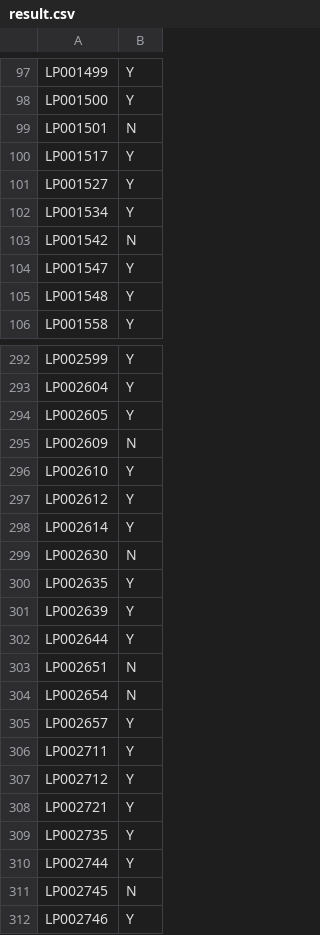
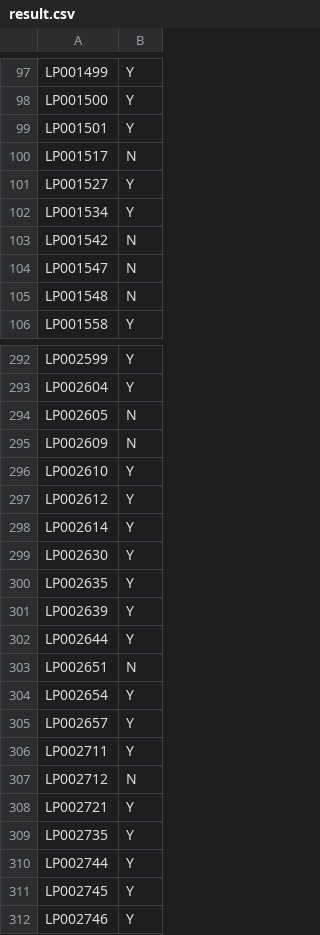
Before and after one commit to anshuljain26/Loan_prediction, a CSV file: result.csv, drawn as a sheet; only a part is shown, gaps mark what is left out; the diff covers the shown part only.

```diff
--- a/result.csv
+++ b/result.csv
@@ -98,4 +98,4 @@ LP001499,Y
 LP001500,Y
-LP001501,N
-LP001517,Y
+LP001501,Y
+LP001517,N
 LP001527,Y
@@ -103,4 +103,4 @@ LP001534,Y
 LP001542,N
-LP001547,Y
-LP001548,Y
+LP001547,N
+LP001548,N
 LP001558,Y
@@ -293,3 +293,3 @@ LP002599,Y
 LP002604,Y
-LP002605,Y
+LP002605,N
 LP002609,N
@@ -298,3 +298,3 @@ LP002612,Y
 LP002614,Y
-LP002630,N
+LP002630,Y
 LP002635,Y
@@ -303,6 +303,6 @@ LP002644,Y
 LP002651,N
-LP002654,N
+LP002654,Y
 LP002657,Y
 LP002711,Y
-LP002712,Y
+LP002712,N
 LP002721,Y
@@ -310,3 +310,3 @@ LP002735,Y
 LP002744,Y
-LP002745,N
+LP002745,Y
 LP002746,Y
```
Also changed, not shown: 51 edited cells elsewhere in this file, 1 other file.
